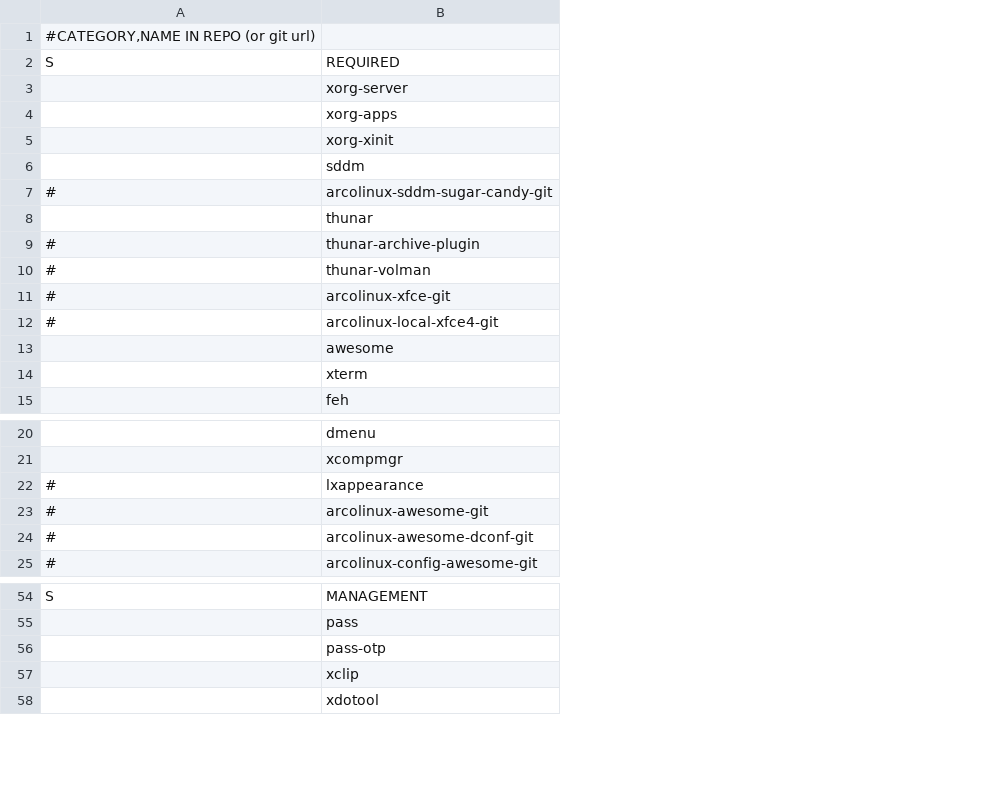
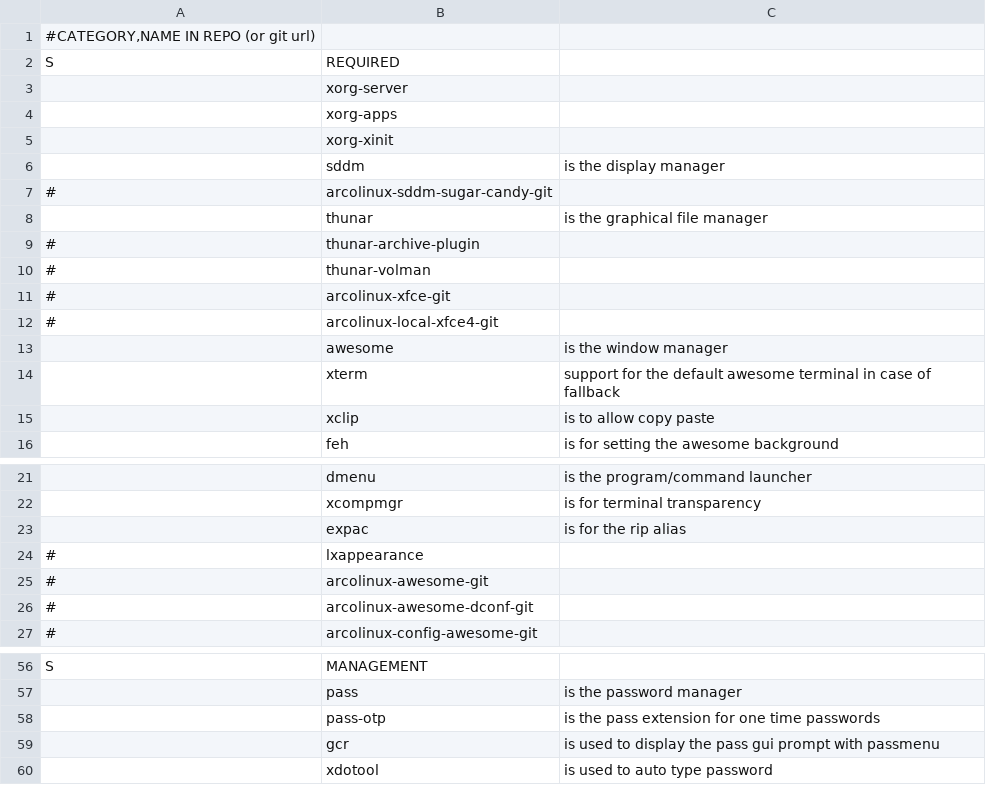
Before and after one commit to NiklasFeurstein/firex, a CSV file: programs.csv, drawn as a sheet; only a part is shown, gaps mark what is left out; addresses are those after the commit; the diff names each change by its address in the sheet, - before the commit and + after, or states it on an @@ line.

Commit message:
make pass (and passmenu) use a gui via pinentry gpg. updated program list accordingly. added comments for programs

```diff
--- a/programs.csv
+++ b/programs.csv
+column C, rows 6-14: is the display manager |  | is the graphical file manager |  |  |  |  | is the window manager | support for the default awesome terminal in case of fallback; row 16: is for setting the awesome background; rows 21-22: is the program/command launcher | is for terminal transparency; rows 57-60: is the password manager | is the pass extension for one time passwords | is used to display the pass gui prompt with passmenu | is used to auto type password
+row 15:  | xclip | is to allow copy paste
+row 23:  | expac | is for the rip alias
-B59: xclip
+B59: gcr
```
Also changed, not shown: 2 other files.
